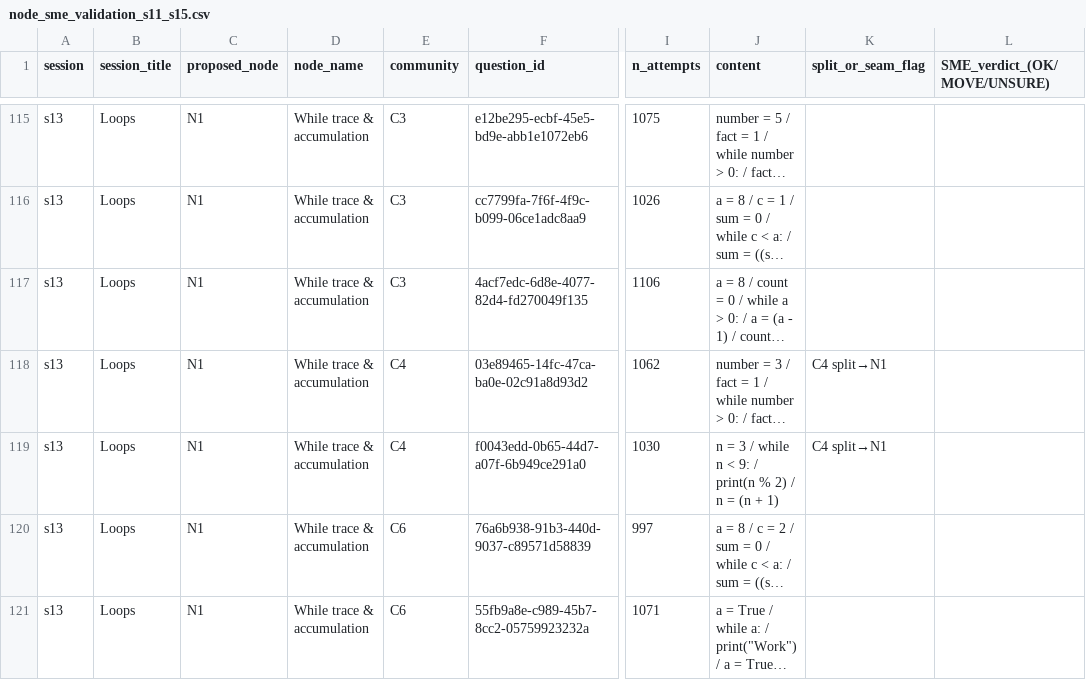
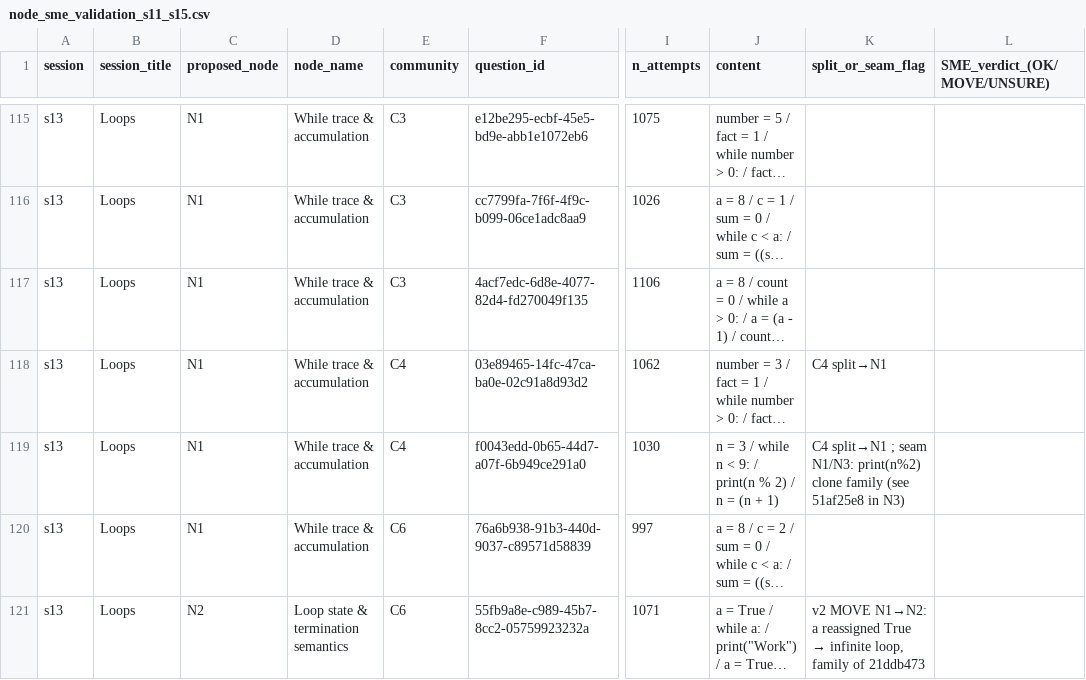
Before and after one commit to pavangangireddy2-max/open_acp, a CSV file: docs/handoff/workbench/reviews/node_sme_validation_s11_s15.csv, drawn as a sheet; only a part is shown, gaps mark what is left out; long unchanged cells end in …; the diff covers the shown part only; the diff names each change by its address in the sheet, - before the commit and + after, or states it on an @@ line.

```diff
--- a/docs/handoff/workbench/reviews/node_sme_validation_s11_s15.csv
+++ b/docs/handoff/workbench/reviews/node_sme_validation_s11_s15.csv
-K119 (split_or_seam_flag): C4 split→N1
+K119 (split_or_seam_flag): C4 split→N1 ; seam N1/N3: print(n%2) clone family (see 51af25e8 in N3)
-C121 (proposed_node): N1
+C121 (proposed_node): N2
-D121 (node_name): While trace & accumulation
+D121 (node_name): Loop state & termination semantics
@@ K121 (split_or_seam_flag): (empty) → v2 MOVE N1→N2: a reassigned True → infinite loop, family of 21ddb473 @@
```
Also changed, not shown: 69 edited cells elsewhere in this file, 3 other files.
